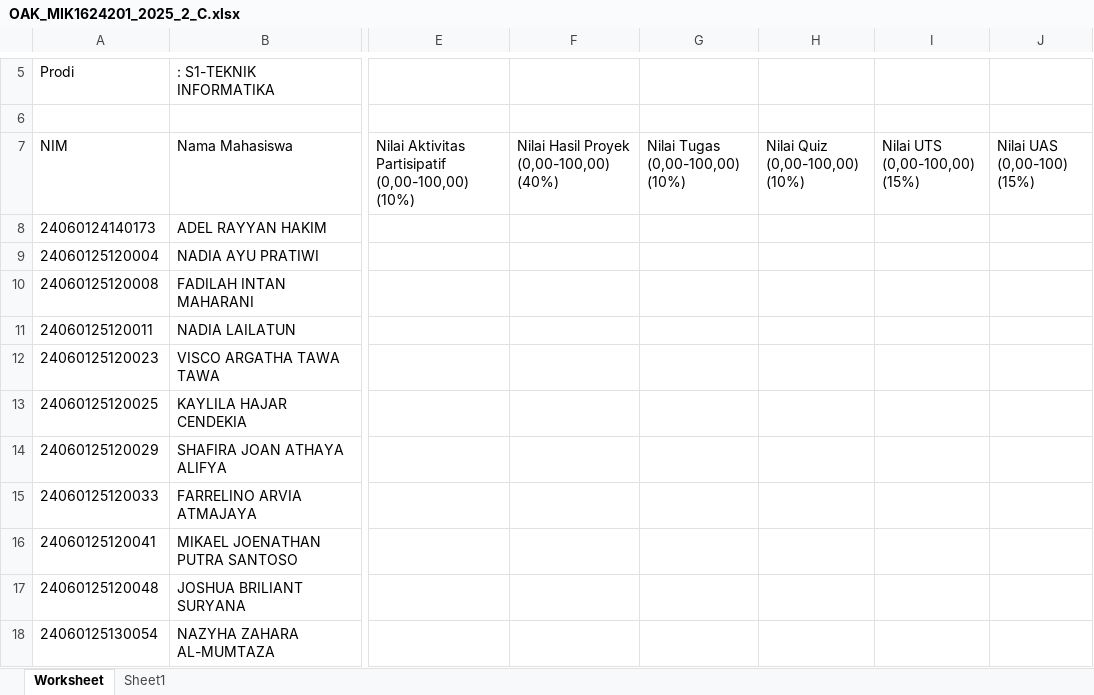
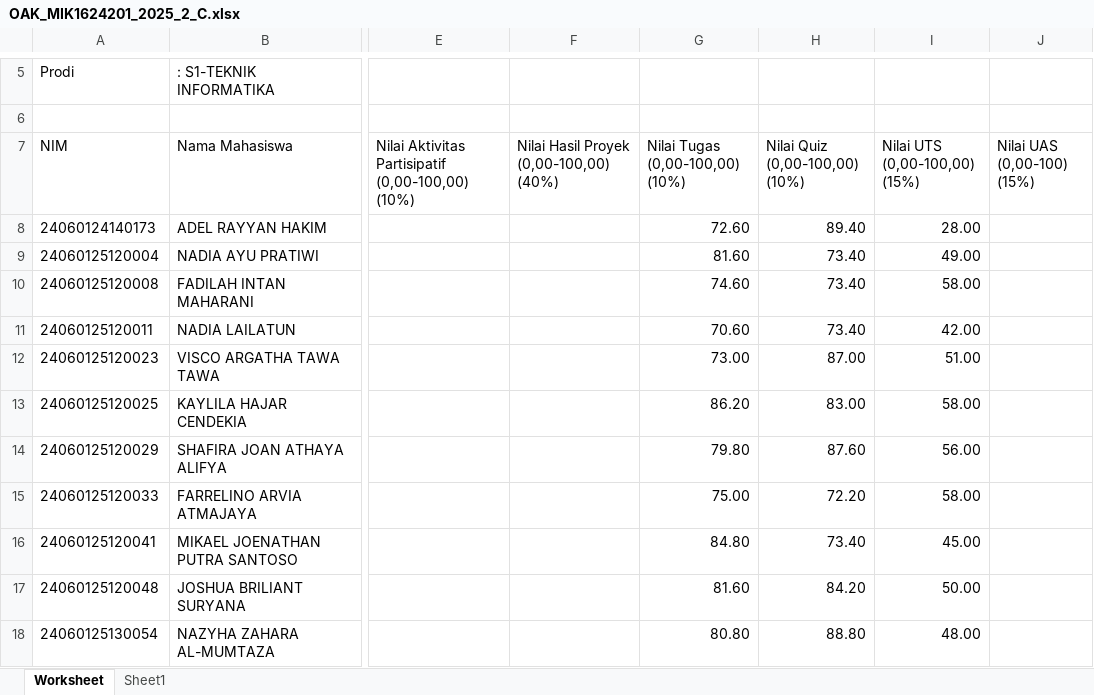
Before and after one commit to rasyidpurnama20/sonet-product, an Excel workbook: nilai-oak/OAK_MIK1624201_2025_2_C.xlsx, sheet Worksheet, drawn as a sheet; only a part is shown, gaps mark what is left out; values as stored, in another font and other column widths than the file's, no borders; the diff covers the shown part only; the diff names each change by its address in the sheet, - before the commit and + after, or states it on an @@ line.

```diff
--- a/nilai-oak/OAK_MIK1624201_2025_2_C.xlsx (sheet Worksheet)
+++ b/nilai-oak/OAK_MIK1624201_2025_2_C.xlsx (sheet Worksheet)
-G8 (Nilai Tugas (0,00-100,00) (10%)): (empty)
+G8 (Nilai Tugas (0,00-100,00) (10%)): 72.60
-H8 (Nilai Quiz (0,00-100,00) (10%)): (empty)
+H8 (Nilai Quiz (0,00-100,00) (10%)): 89.40
-I8 (Nilai UTS (0,00-100,00) (15%)): (empty)
+I8 (Nilai UTS (0,00-100,00) (15%)): 28.00
-G9 (Nilai Tugas (0,00-100,00) (10%)): (empty)
+G9 (Nilai Tugas (0,00-100,00) (10%)): 81.60
-H9:H11 (Nilai Quiz (0,00-100,00) (10%)): (empty)
+H9:H11 (Nilai Quiz (0,00-100,00) (10%)): 73.40
-I9 (Nilai UTS (0,00-100,00) (15%)): (empty)
+I9 (Nilai UTS (0,00-100,00) (15%)): 49.00
-G10 (Nilai Tugas (0,00-100,00) (10%)): (empty)
+G10 (Nilai Tugas (0,00-100,00) (10%)): 74.60
-I10 (Nilai UTS (0,00-100,00) (15%)): (empty)
+I10 (Nilai UTS (0,00-100,00) (15%)): 58.00
-G11 (Nilai Tugas (0,00-100,00) (10%)): (empty)
+G11 (Nilai Tugas (0,00-100,00) (10%)): 70.60
-I11 (Nilai UTS (0,00-100,00) (15%)): (empty)
+I11 (Nilai UTS (0,00-100,00) (15%)): 42.00
-G12 (Nilai Tugas (0,00-100,00) (10%)): (empty)
+G12 (Nilai Tugas (0,00-100,00) (10%)): 73.00
-H12 (Nilai Quiz (0,00-100,00) (10%)): (empty)
+H12 (Nilai Quiz (0,00-100,00) (10%)): 87.00
-I12 (Nilai UTS (0,00-100,00) (15%)): (empty)
+I12 (Nilai UTS (0,00-100,00) (15%)): 51.00
-G13 (Nilai Tugas (0,00-100,00) (10%)): (empty)
+G13 (Nilai Tugas (0,00-100,00) (10%)): 86.20
-H13 (Nilai Quiz (0,00-100,00) (10%)): (empty)
+H13 (Nilai Quiz (0,00-100,00) (10%)): 83.00
-I13 (Nilai UTS (0,00-100,00) (15%)): (empty)
+I13 (Nilai UTS (0,00-100,00) (15%)): 58.00
-G14 (Nilai Tugas (0,00-100,00) (10%)): (empty)
+G14 (Nilai Tugas (0,00-100,00) (10%)): 79.80
-H14 (Nilai Quiz (0,00-100,00) (10%)): (empty)
+H14 (Nilai Quiz (0,00-100,00) (10%)): 87.60
-I14 (Nilai UTS (0,00-100,00) (15%)): (empty)
+I14 (Nilai UTS (0,00-100,00) (15%)): 56.00
-G15 (Nilai Tugas (0,00-100,00) (10%)): (empty)
+G15 (Nilai Tugas (0,00-100,00) (10%)): 75.00
-H15 (Nilai Quiz (0,00-100,00) (10%)): (empty)
+H15 (Nilai Quiz (0,00-100,00) (10%)): 72.20
-I15 (Nilai UTS (0,00-100,00) (15%)): (empty)
+I15 (Nilai UTS (0,00-100,00) (15%)): 58.00
-G16 (Nilai Tugas (0,00-100,00) (10%)): (empty)
+G16 (Nilai Tugas (0,00-100,00) (10%)): 84.80
-H16 (Nilai Quiz (0,00-100,00) (10%)): (empty)
+H16 (Nilai Quiz (0,00-100,00) (10%)): 73.40
-I16 (Nilai UTS (0,00-100,00) (15%)): (empty)
+I16 (Nilai UTS (0,00-100,00) (15%)): 45.00
-G17 (Nilai Tugas (0,00-100,00) (10%)): (empty)
+G17 (Nilai Tugas (0,00-100,00) (10%)): 81.60
-H17 (Nilai Quiz (0,00-100,00) (10%)): (empty)
+H17 (Nilai Quiz (0,00-100,00) (10%)): 84.20
-I17 (Nilai UTS (0,00-100,00) (15%)): (empty)
+I17 (Nilai UTS (0,00-100,00) (15%)): 50.00
-G18 (Nilai Tugas (0,00-100,00) (10%)): (empty)
+G18 (Nilai Tugas (0,00-100,00) (10%)): 80.80
-H18 (Nilai Quiz (0,00-100,00) (10%)): (empty)
+H18 (Nilai Quiz (0,00-100,00) (10%)): 88.80
-I18 (Nilai UTS (0,00-100,00) (15%)): (empty)
+I18 (Nilai UTS (0,00-100,00) (15%)): 48.00
```
Also changed, not shown: 87 edited cells elsewhere in this sheet, nilai-oak/OAK_MIK1624201_2025_2_A.xlsx, nilai-oak/OAK_MIK1624201_2025_2_B.xlsx, 7 other files.
